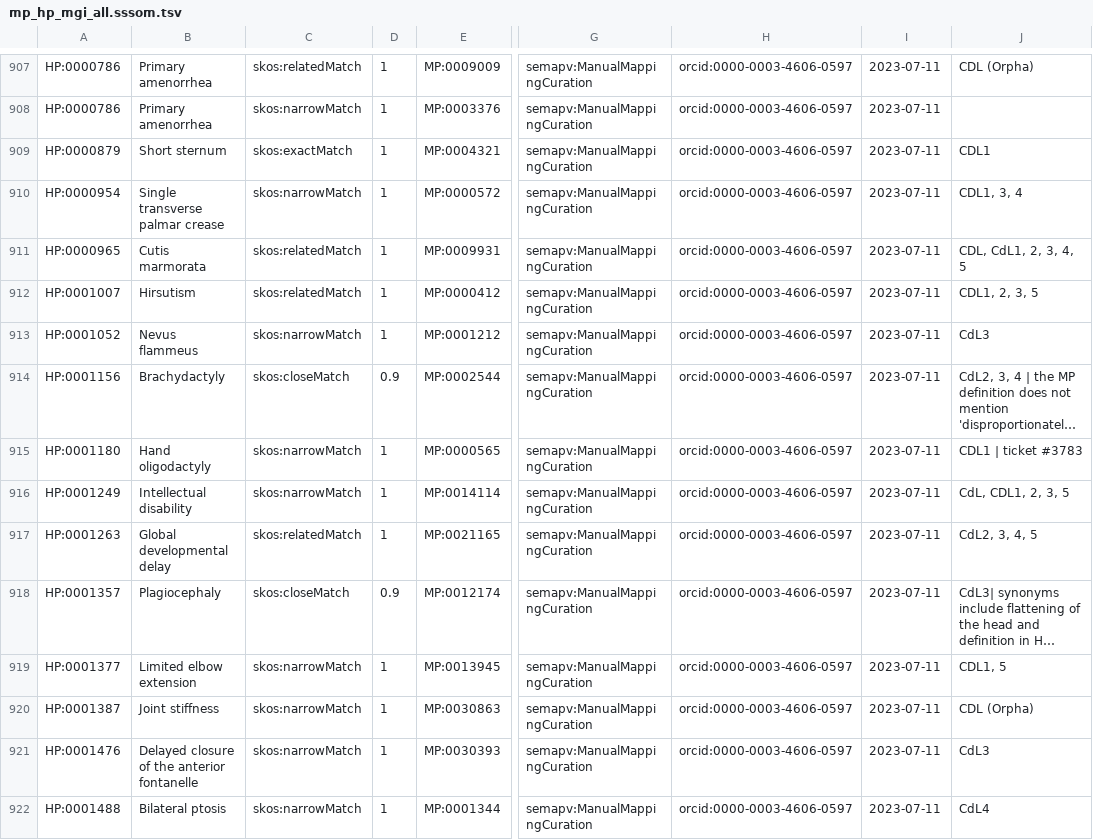
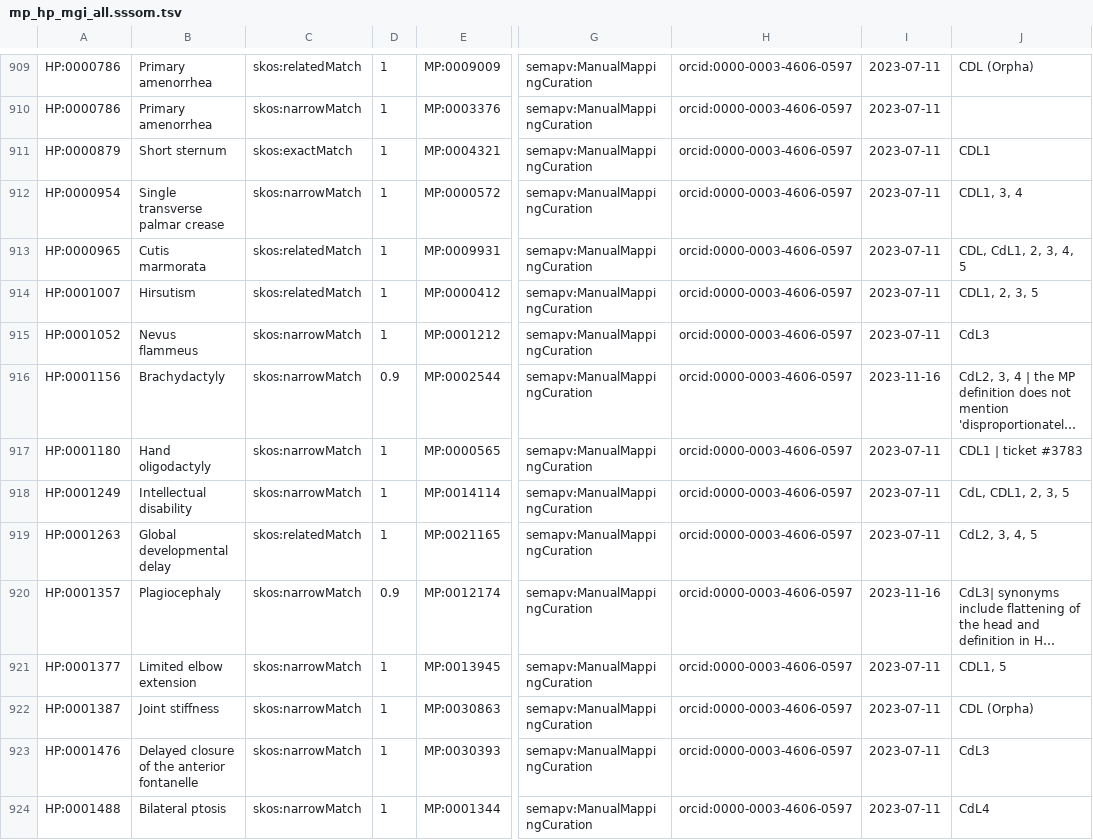
Before and after one commit to mapping-commons/mh_mapping_initiative, a TSV file: mappings/mp_hp_mgi_all.sssom.tsv, drawn as a sheet; only a part is shown, gaps mark what is left out; long unchanged cells end in …; addresses are those after the commit; the diff covers the shown part only; the diff names each change by its address in the sheet, - before the commit and + after, or states it on an @@ line.

Commit message:
revising use of close match
Revising use of close match to use this only when the two terms are close but there are distinctions on both sides, so neither term could be called the parent/child of the other

```diff
--- a/mappings/mp_hp_mgi_all.sssom.tsv
+++ b/mappings/mp_hp_mgi_all.sssom.tsv
-C916: skos:closeMatch
+C916: skos:narrowMatch
-I916: 2023-07-11
+I916: 2023-11-16
-C920: skos:closeMatch
+C920: skos:narrowMatch
-I920: 2023-07-11
+I920: 2023-11-16
```
Also changed, not shown: 3 added rows, 1 removed row and 143 edited cells elsewhere in this file.
